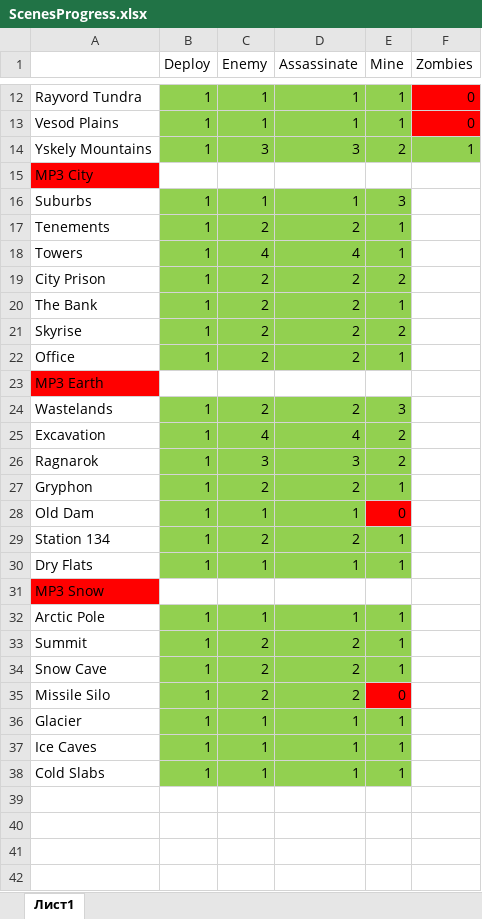
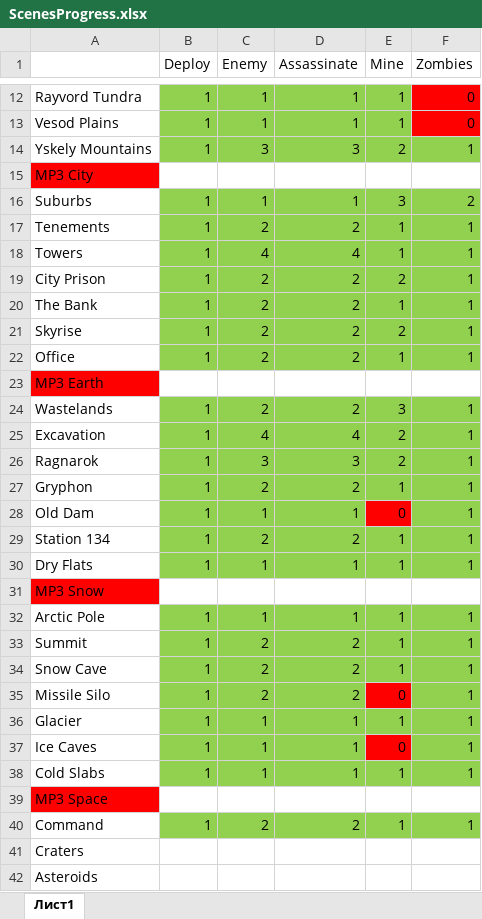
Before and after one commit to weegee720/VoidWanderersMod, an Excel workbook: VoidWanderers.rte/Scenes/Data/ScenesProgress.xlsx, sheet Лист1, drawn as a sheet; only a part is shown, gaps mark what is left out; values as stored, in another font and other column widths than the file's, no borders; the diff covers the shown part only; the diff names each change by its address in the sheet, - before the commit and + after, or states it on an @@ line.

```diff
--- a/VoidWanderers.rte/Scenes/Data/ScenesProgress.xlsx (sheet Лист1)
+++ b/VoidWanderers.rte/Scenes/Data/ScenesProgress.xlsx (sheet Лист1)
-F16 (Zombies): (empty)
+F16 (Zombies): 2
-F16:F22 fill: none
+F16:F22 fill: #92D050
-F17:F22 (Zombies): (empty)
+F17:F22 (Zombies): 1
-F24:F30 (Zombies): (empty)
+F24:F30 (Zombies): 1
-F24:F30 fill: none
+F24:F30 fill: #92D050
-F32:F38 (Zombies): (empty)
+F32:F38 (Zombies): 1
-F32:F38 fill: none
+F32:F38 fill: #92D050
-E37 (Mine): 1
+E37 (Mine): 0
-E37 fill: #92D050
+E37 fill: #FF0000
+row 39: MP3 Space
+row 40: Command | 1 | 2 | 2 | 1 | 1
+row 41: Craters
+row 42: Asteroids
```
Also changed, not shown: 8 added rows elsewhere in this sheet, 29 other files.
